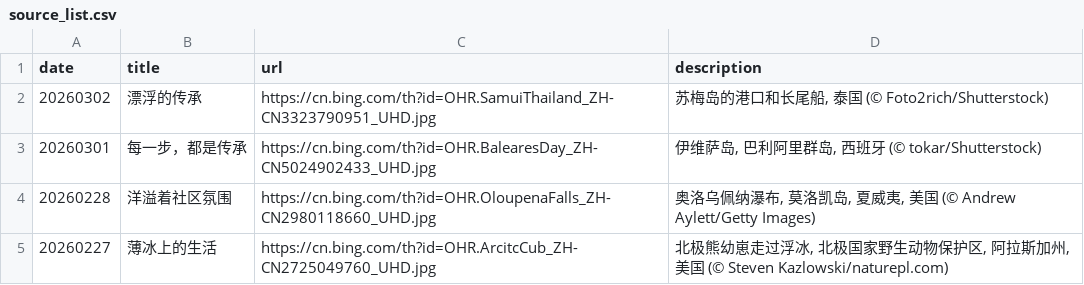
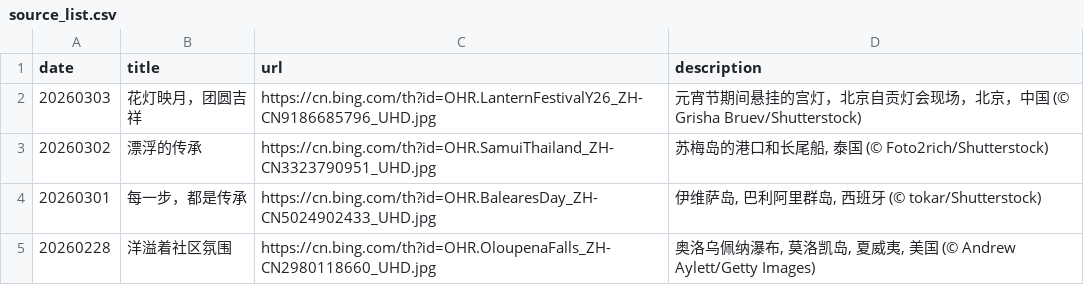
Before and after one commit to ddddavid-he/bing-wallpaper-fetcher, a CSV file: source_list.csv, drawn as a sheet; only a part is shown; the shorter side is filled out with more unchanged rows; the diff names each change by its address in the sheet, - before the commit and + after, or states it on an @@ line.

Commit message:
#Daily Update: source_list.csv 2026/03/03

```diff
--- a/source_list.csv
+++ b/source_list.csv
+row 2: 20260303 | 花灯映月，团圆吉祥 | https://cn.bing.com/th?id=OHR.LanternFestivalY26_ZH-CN9186685796_UHD.jpg | 元宵节期间悬挂的宫灯，北京自贡灯会现场，北京，中国 (© Grisha Bruev/Shutterstock)
```
